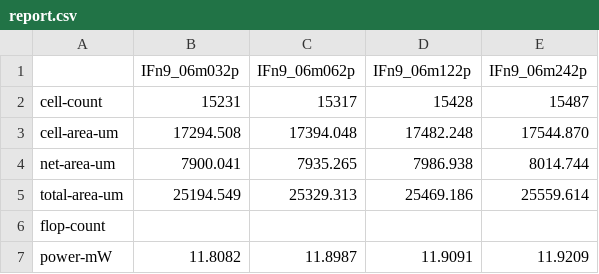
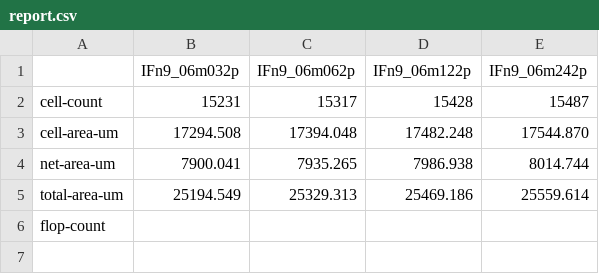
Before and after one commit to tarsioonofrio/FastConv_SystemVerilog, a CSV file: data/report.csv, drawn as a sheet.

Commit message:
Update power reports with revised register and logic values and remove power from transposed report

```diff
--- a/data/report.csv
+++ b/data/report.csv
@@ -6,2 +6 @@ total-area-um,25194.549,25329.313,25469.186,25559.614
 flop-count,,,,
-power-mW,11.8082,11.8987,11.9091,11.9209
```
Also changed, not shown: data/category_power_report.csv, data/ifn9-06m032p_power_report.csv, 2 other files.
